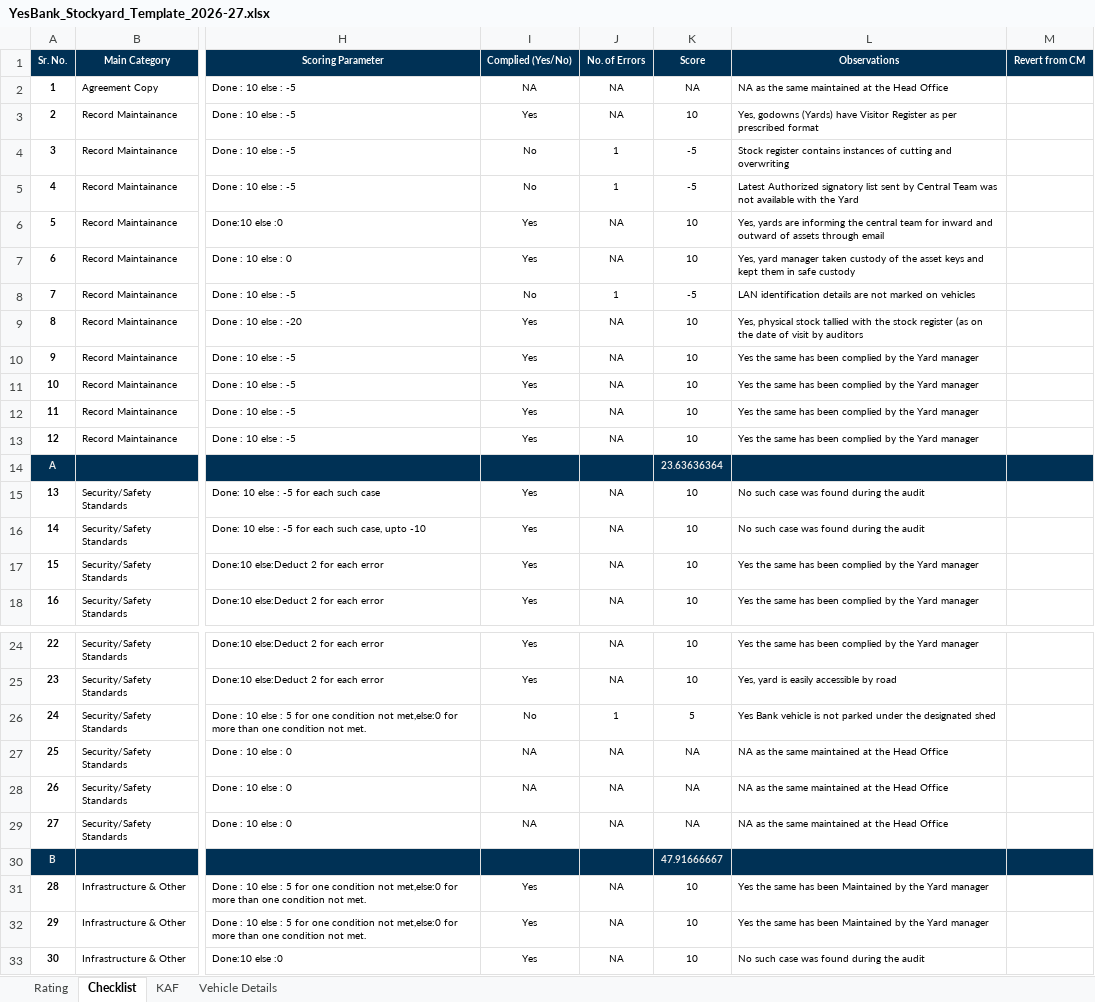
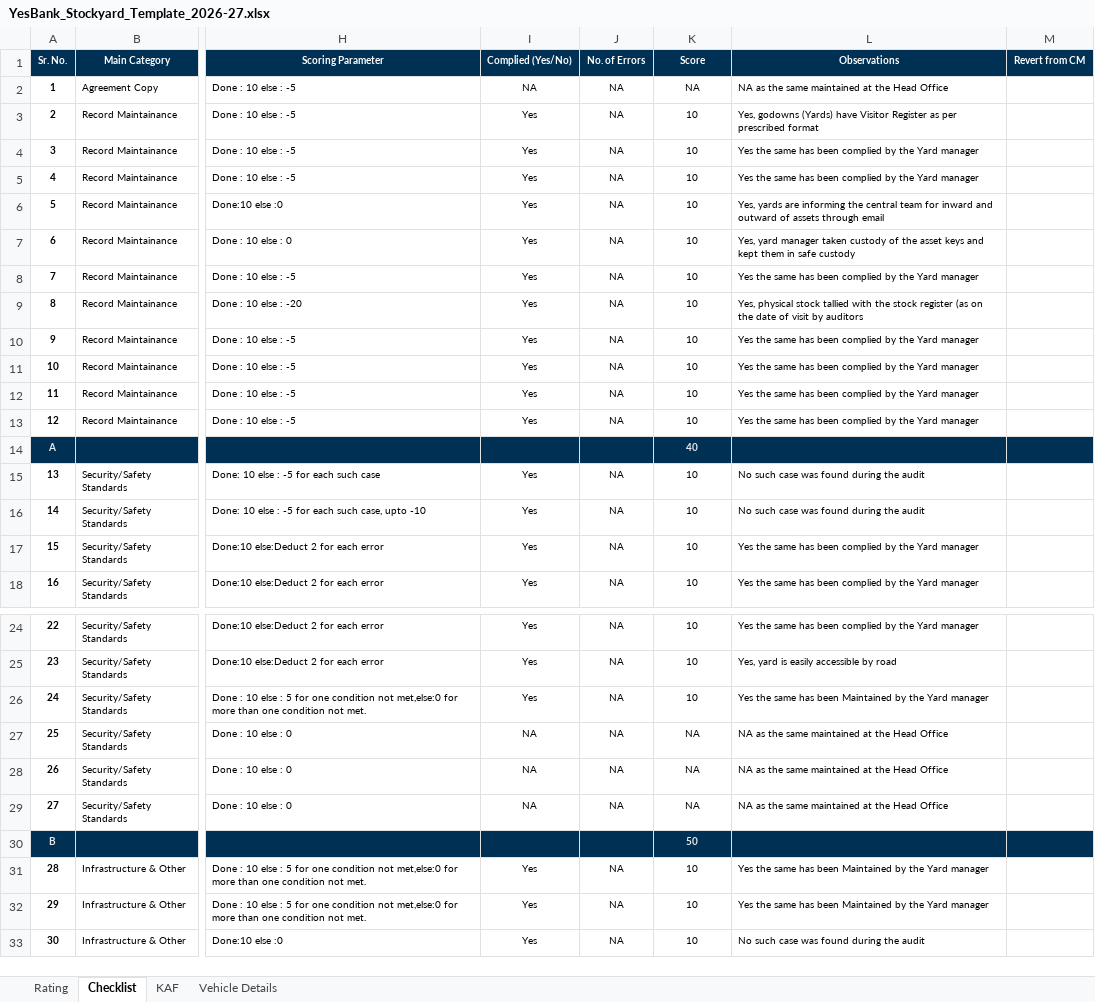
Before and after one commit to Rachit-Goyal238/audit-report-generator, an Excel workbook: templates/YesBank/YesBank_Stockyard_Template_2026-27.xlsx, sheet Checklist, drawn as a sheet; only a part is shown, gaps mark what is left out; values as stored, in another font and other column widths than the file's, no borders; the diff names each change by its address in the sheet, - before the commit and + after, or states it on an @@ line.

```diff
--- a/templates/YesBank/YesBank_Stockyard_Template_2026-27.xlsx (sheet Checklist)
+++ b/templates/YesBank/YesBank_Stockyard_Template_2026-27.xlsx (sheet Checklist)
-I4:I5 (Complied (Yes/No)): No
+I4:I5 (Complied (Yes/No)): Yes
-J4:J5 (No. of Errors): 1
+J4:J5 (No. of Errors): NA
-K4:K5 (Score): -5
+K4:K5 (Score): 10
-L4 (Observations): Stock register contains instances of cutting and overwriting
+L4 (Observations): Yes the same has been complied by the Yard manager
-L5 (Observations): Latest Authorized signatory list sent by Central Team was not available with the Yard
+L5 (Observations): Yes the same has been complied by the Yard manager
-I8 (Complied (Yes/No)): No
+I8 (Complied (Yes/No)): Yes
-J8 (No. of Errors): 1
+J8 (No. of Errors): NA
-K8 (Score): -5
+K8 (Score): 10
-L8 (Observations): LAN identification details are not marked on vehicles
+L8 (Observations): Yes the same has been complied by the Yard manager
-K14 (Score): 23.63636364
+K14 (Score): 40
-I26 (Complied (Yes/No)): No
+I26 (Complied (Yes/No)): Yes
-J26 (No. of Errors): 1
+J26 (No. of Errors): NA
-K26 (Score): 5
+K26 (Score): 10
-L26 (Observations): Yes Bank vehicle is not parked under the designated shed
+L26 (Observations): Yes the same has been Maintained by the Yard manager
-K30 (Score): 47.91666667
+K30 (Score): 50
```
Also changed, not shown: sheet KAF, sheet Vehicle Details, sheet Rating, templates/YesBank/YesBank_Collection_Template_2026-27.xlsx, templates/YesBank/YesBank_Repossesion_Template_2026-27.xlsx, 1 other file.
